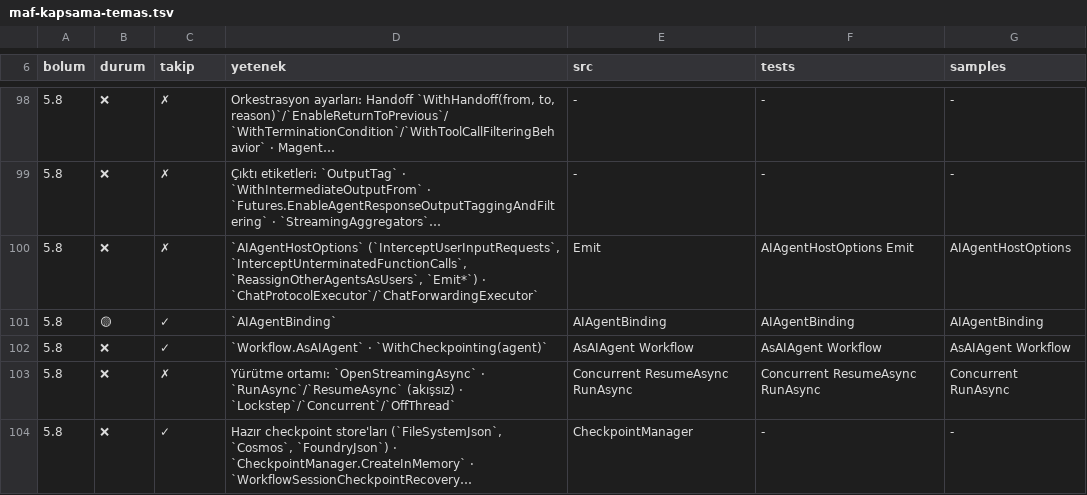
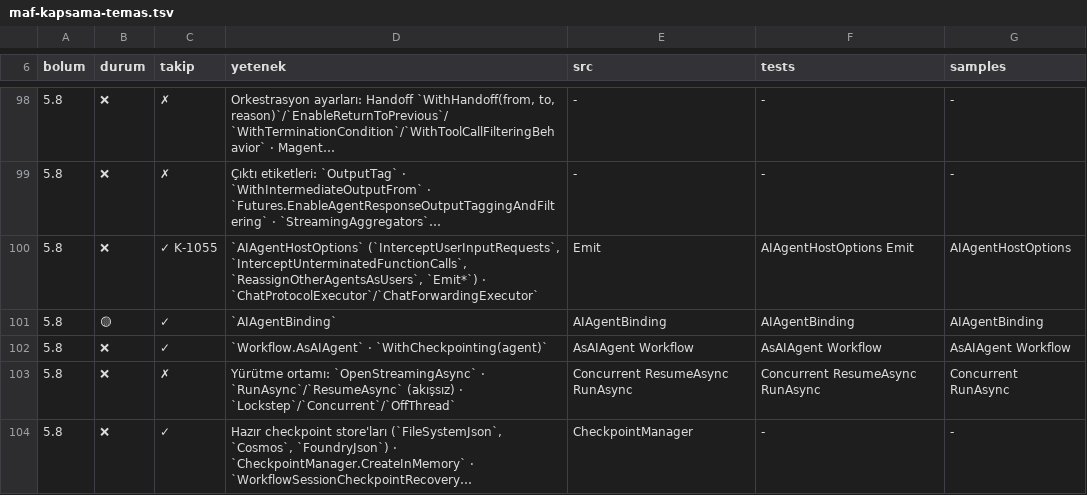
Before and after one commit to farukatasoy/Tracon, a TSV file: scripts/maf-kapsama-temas.tsv, drawn as a sheet; only a part is shown, gaps mark what is left out; long unchanged cells end in …; the diff names each change by its address in the sheet, - before the commit and + after, or states it on an @@ line.

```diff
--- a/scripts/maf-kapsama-temas.tsv
+++ b/scripts/maf-kapsama-temas.tsv
-C100 (takip): ✗
+C100 (takip): ✓ K-1055
```
Also changed, not shown: 4 other files.
